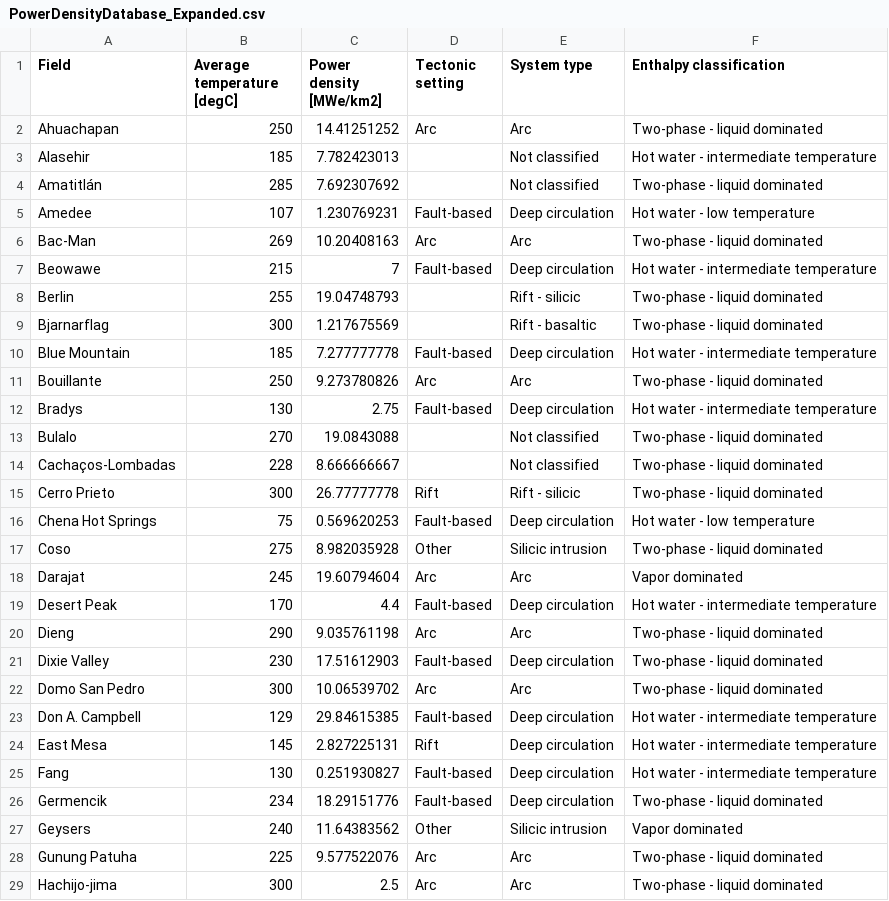
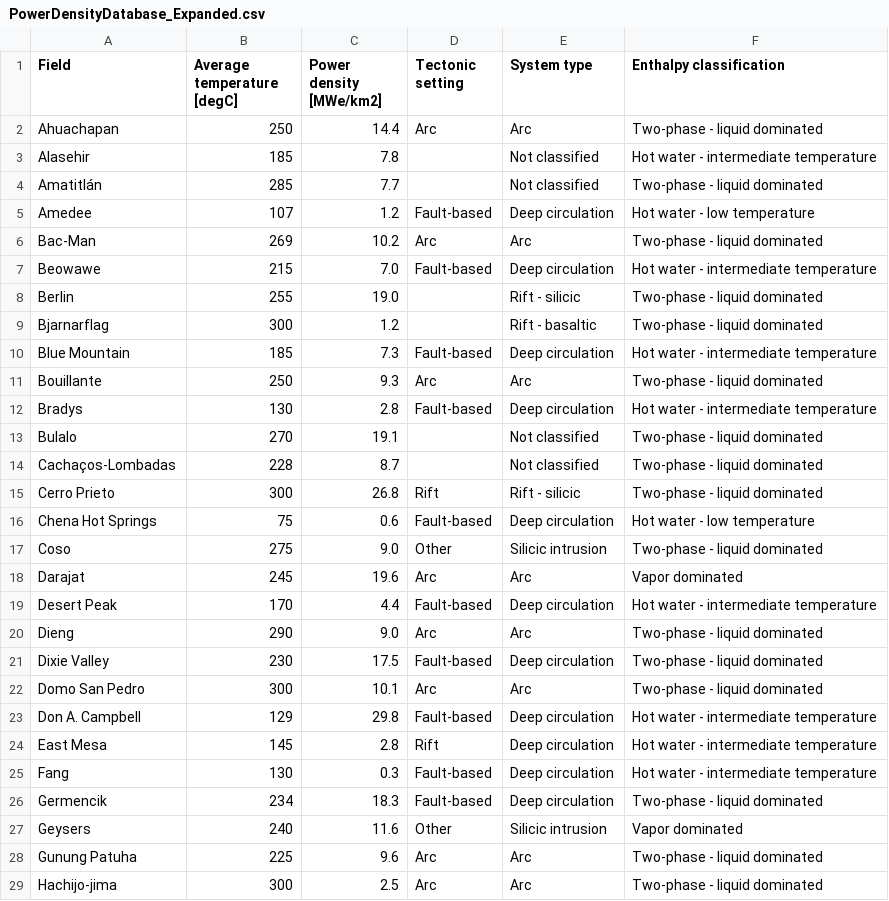
Before and after one commit to Geothermal-Resource-Capacity/Power-Density, a CSV file: data/PowerDensityDatabase_Expanded.csv, drawn as a sheet; only a part is shown; the diff covers the shown part only.

```diff
--- a/data/PowerDensityDatabase_Expanded.csv
+++ b/data/PowerDensityDatabase_Expanded.csv
@@ -1,29 +1,29 @@
 Field,Average temperature [degC],Power density [MWe/km2],Tectonic setting,System type,Enthalpy classification
-Ahuachapan,250,14.41251252,Arc,Arc,Two-phase - liquid dominated
-Alasehir,185,7.782423013,,Not classified,Hot water - intermediate temperature
-Amatitlán,285,7.692307692,,Not classified,Two-phase - liquid dominated
-Amedee,107,1.230769231,Fault-based,Deep circulation,Hot water - low temperature
-Bac-Man,269,10.20408163,Arc,Arc,Two-phase - liquid dominated
-Beowawe,215,7,Fault-based,Deep circulation,Hot water - intermediate temperature
-Berlin,255,19.04748793,,Rift - silicic,Two-phase - liquid dominated
-Bjarnarflag,300,1.217675569,,Rift - basaltic,Two-phase - liquid dominated
-Blue Mountain,185,7.277777778,Fault-based,Deep circulation,Hot water - intermediate temperature
-Bouillante,250,9.273780826,Arc,Arc,Two-phase - liquid dominated
-Bradys,130,2.75,Fault-based,Deep circulation,Hot water - intermediate temperature
-Bulalo,270,19.0843088,,Not classified,Two-phase - liquid dominated
-Cachaços-Lombadas ,228,8.666666667,,Not classified,Two-phase - liquid dominated
-Cerro Prieto,300,26.77777778,Rift,Rift - silicic,Two-phase - liquid dominated
-Chena Hot Springs,75,0.569620253,Fault-based,Deep circulation,Hot water - low temperature
-Coso,275,8.982035928,Other,Silicic intrusion,Two-phase - liquid dominated
-Darajat,245,19.60794604,Arc,Arc,Vapor dominated
+Ahuachapan,250,14.4,Arc,Arc,Two-phase - liquid dominated
+Alasehir,185,7.8,,Not classified,Hot water - intermediate temperature
+Amatitlán,285,7.7,,Not classified,Two-phase - liquid dominated
+Amedee,107,1.2,Fault-based,Deep circulation,Hot water - low temperature
+Bac-Man,269,10.2,Arc,Arc,Two-phase - liquid dominated
+Beowawe,215,7.0,Fault-based,Deep circulation,Hot water - intermediate temperature
+Berlin,255,19.0,,Rift - silicic,Two-phase - liquid dominated
+Bjarnarflag,300,1.2,,Rift - basaltic,Two-phase - liquid dominated
+Blue Mountain,185,7.3,Fault-based,Deep circulation,Hot water - intermediate temperature
+Bouillante,250,9.3,Arc,Arc,Two-phase - liquid dominated
+Bradys,130,2.8,Fault-based,Deep circulation,Hot water - intermediate temperature
+Bulalo,270,19.1,,Not classified,Two-phase - liquid dominated
+Cachaços-Lombadas ,228,8.7,,Not classified,Two-phase - liquid dominated
+Cerro Prieto,300,26.8,Rift,Rift - silicic,Two-phase - liquid dominated
+Chena Hot Springs,75,0.6,Fault-based,Deep circulation,Hot water - low temperature
+Coso,275,9.0,Other,Silicic intrusion,Two-phase - liquid dominated
+Darajat,245,19.6,Arc,Arc,Vapor dominated
 Desert Peak,170,4.4,Fault-based,Deep circulation,Hot water - intermediate temperature
-Dieng,290,9.035761198,Arc,Arc,Two-phase - liquid dominated
-Dixie Valley,230,17.51612903,Fault-based,Deep circulation,Two-phase - liquid dominated
-Domo San Pedro,300,10.06539702,Arc,Arc,Two-phase - liquid dominated
-Don A. Campbell,129,29.84615385,Fault-based,Deep circulation,Hot water - intermediate temperature
-East Mesa,145,2.827225131,Rift,Deep circulation,Hot water - intermediate temperature
-Fang,130,0.251930827,Fault-based,Deep circulation,Hot water - intermediate temperature
-Germencik,234,18.29151776,Fault-based,Deep circulation,Two-phase - liquid dominated
-Geysers,240,11.64383562,Other,Silicic intrusion,Vapor dominated
-Gunung Patuha,225,9.577522076,Arc,Arc,Two-phase - liquid dominated
+Dieng,290,9.0,Arc,Arc,Two-phase - liquid dominated
+Dixie Valley,230,17.5,Fault-based,Deep circulation,Two-phase - liquid dominated
+Domo San Pedro,300,10.1,Arc,Arc,Two-phase - liquid dominated
+Don A. Campbell,129,29.8,Fault-based,Deep circulation,Hot water - intermediate temperature
+East Mesa,145,2.8,Rift,Deep circulation,Hot water - intermediate temperature
+Fang,130,0.3,Fault-based,Deep circulation,Hot water - intermediate temperature
+Germencik,234,18.3,Fault-based,Deep circulation,Two-phase - liquid dominated
+Geysers,240,11.6,Other,Silicic intrusion,Vapor dominated
+Gunung Patuha,225,9.6,Arc,Arc,Two-phase - liquid dominated
 Hachijo-jima,300,2.5,Arc,Arc,Two-phase - liquid dominated
```
Also changed, not shown: 75 edited cells elsewhere in this file.
